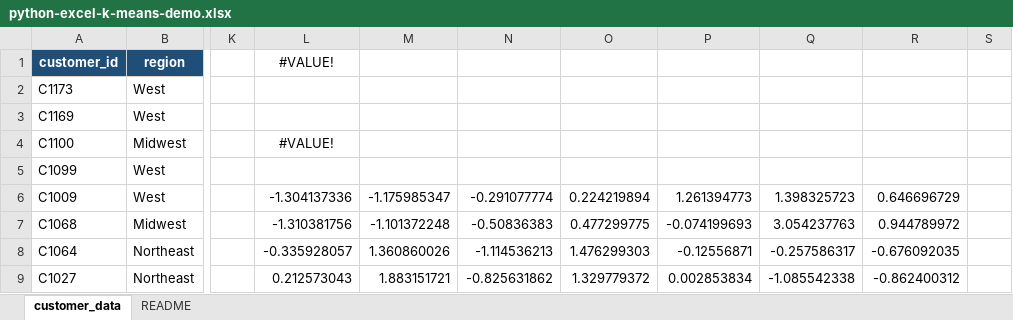
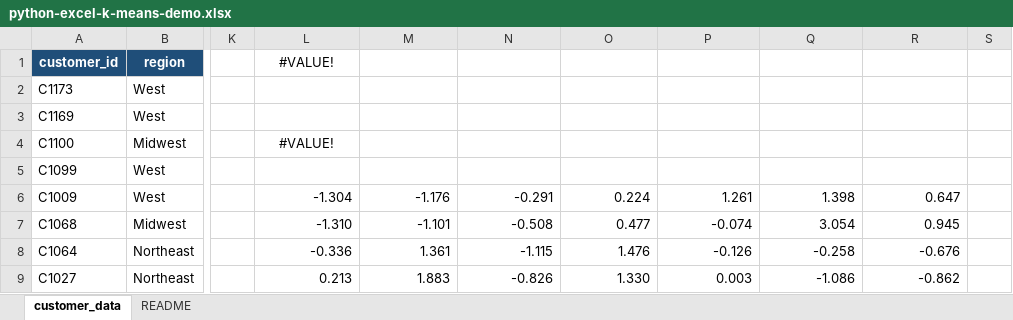
Before and after one commit to summerofgeorge/blog-files, an Excel workbook: python-excel-k-means-demo.xlsx, sheet customer_data, drawn as a sheet; only a part is shown, gaps mark what is left out; values as stored, in another font and other column widths than the file's, no borders; charts and pictures and table styles not drawn; the diff covers the shown part only; the diff names each change by its address in the sheet, - before the commit and + after, or states it on an @@ line.

```diff
--- a/python-excel-k-means-demo.xlsx (sheet customer_data)
+++ b/python-excel-k-means-demo.xlsx (sheet customer_data)
-L6 (#VALUE!): -1.304137336
+L6 (#VALUE!): -1.304
-M6: -1.175985347
+M6: -1.176
-N6: -0.291077774
+N6: -0.291
-O6: 0.224219894
+O6: 0.224
-P6: 1.261394773
+P6: 1.261
-Q6: 1.398325723
+Q6: 1.398
-R6: 0.646696729
+R6: 0.647
-L7 (#VALUE!): -1.310381756
+L7 (#VALUE!): -1.310
-M7: -1.101372248
+M7: -1.101
-N7: -0.50836383
+N7: -0.508
-O7: 0.477299775
+O7: 0.477
-P7: -0.074199693
+P7: -0.074
-Q7: 3.054237763
+Q7: 3.054
-R7: 0.944789972
+R7: 0.945
-L8 (#VALUE!): -0.335928057
+L8 (#VALUE!): -0.336
-M8: 1.360860026
+M8: 1.361
-N8: -1.114536213
+N8: -1.115
-O8: 1.476299303
+O8: 1.476
-P8: -0.12556871
+P8: -0.126
-Q8: -0.257586317
+Q8: -0.258
-R8: -0.676092035
+R8: -0.676
-L9 (#VALUE!): 0.212573043
+L9 (#VALUE!): 0.213
-M9: 1.883151721
+M9: 1.883
-N9: -0.825631862
+N9: -0.826
-O9: 1.329779372
+O9: 1.330
-P9: 0.002853834
+P9: 0.003
-Q9: -1.085542338
+Q9: -1.086
-R9: -0.862400312
+R9: -0.862
```
Also changed, not shown: 7 edited cells elsewhere in this sheet, charts or pictures, python-excel-capm-demo.xlsx, python-excel-pca-demo.xlsx, 1 other file.
